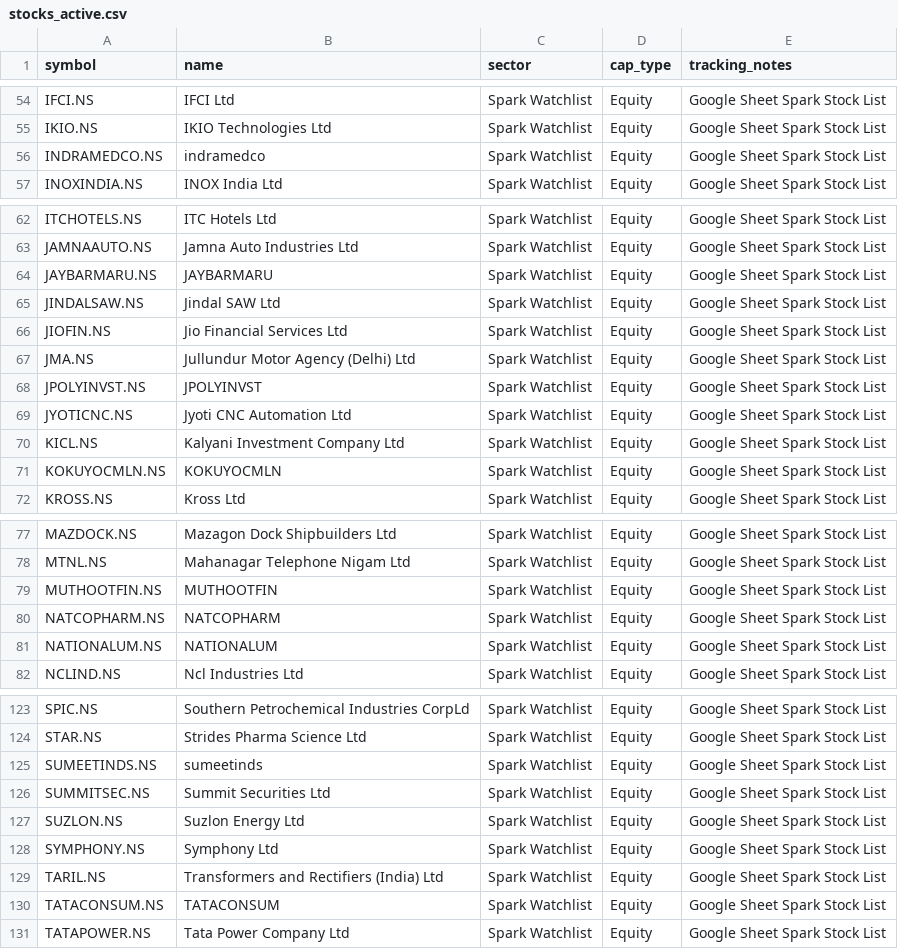
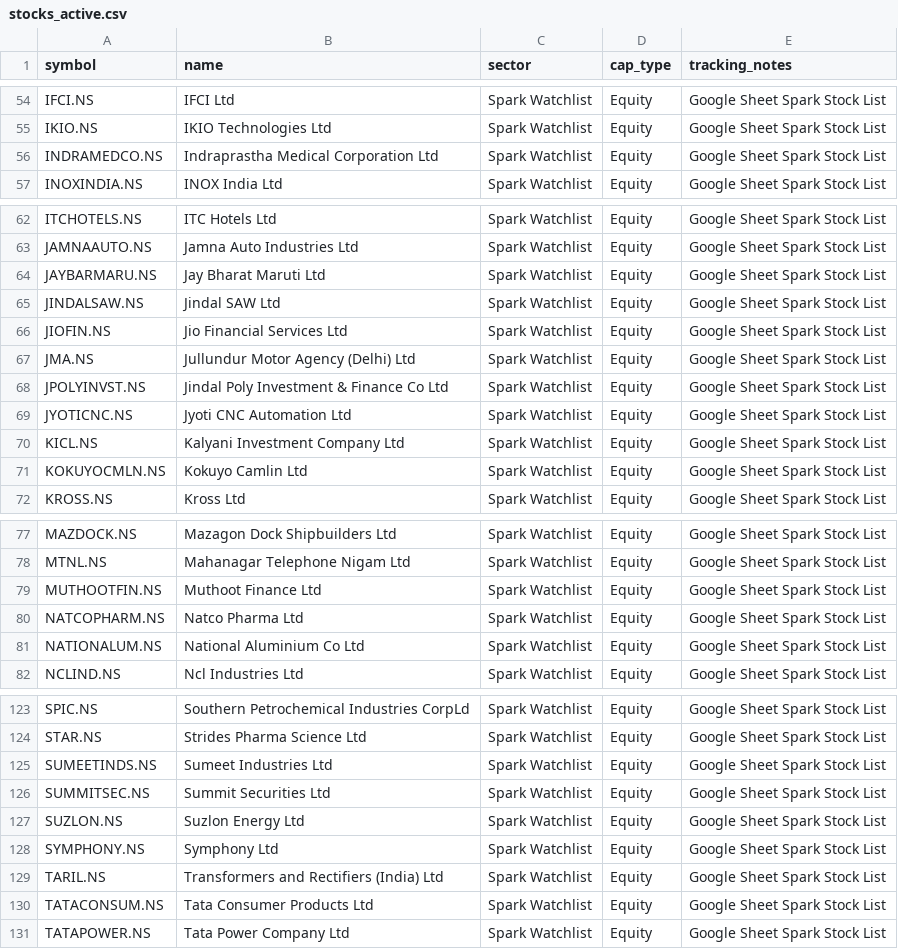
Before and after one commit to digant2207/My-Stocks, a CSV file: stocks_active.csv, drawn as a sheet; only a part is shown, gaps mark what is left out; the diff covers the shown part only.

```diff
--- a/stocks_active.csv
+++ b/stocks_active.csv
@@ -55,3 +55,3 @@ IFCI.NS,IFCI Ltd,Spark Watchlist,Equity,Google Sheet Spark Stock List
 IKIO.NS,IKIO Technologies Ltd,Spark Watchlist,Equity,Google Sheet Spark Stock List
-INDRAMEDCO.NS,indramedco,Spark Watchlist,Equity,Google Sheet Spark Stock List
+INDRAMEDCO.NS,Indraprastha Medical Corporation Ltd,Spark Watchlist,Equity,Google Sheet Spark Stock List
 INOXINDIA.NS,INOX India Ltd,Spark Watchlist,Equity,Google Sheet Spark Stock List
@@ -63,3 +63,3 @@ ITCHOTELS.NS,ITC Hotels Ltd,Spark Watchlist,Equity,Google Sheet Spark Stock List
 JAMNAAUTO.NS,Jamna Auto Industries Ltd,Spark Watchlist,Equity,Google Sheet Spark Stock List
-JAYBARMARU.NS,JAYBARMARU,Spark Watchlist,Equity,Google Sheet Spark Stock List
+JAYBARMARU.NS,Jay Bharat Maruti Ltd,Spark Watchlist,Equity,Google Sheet Spark Stock List
 JINDALSAW.NS,Jindal SAW Ltd,Spark Watchlist,Equity,Google Sheet Spark Stock List
@@ -67,6 +67,6 @@ JIOFIN.NS,Jio Financial Services Ltd,Spark Watchlist,Equity,Google Sheet Spark S
 JMA.NS,Jullundur Motor Agency (Delhi) Ltd,Spark Watchlist,Equity,Google Sheet Spark Stock List
-JPOLYINVST.NS,JPOLYINVST,Spark Watchlist,Equity,Google Sheet Spark Stock List
+JPOLYINVST.NS,Jindal Poly Investment & Finance Co Ltd,Spark Watchlist,Equity,Google Sheet Spark Stock List
 JYOTICNC.NS,Jyoti CNC Automation Ltd,Spark Watchlist,Equity,Google Sheet Spark Stock List
 KICL.NS,Kalyani Investment Company Ltd,Spark Watchlist,Equity,Google Sheet Spark Stock List
-KOKUYOCMLN.NS,KOKUYOCMLN,Spark Watchlist,Equity,Google Sheet Spark Stock List
+KOKUYOCMLN.NS,Kokuyo Camlin Ltd,Spark Watchlist,Equity,Google Sheet Spark Stock List
 KROSS.NS,Kross Ltd,Spark Watchlist,Equity,Google Sheet Spark Stock List
@@ -78,5 +78,5 @@ MAZDOCK.NS,Mazagon Dock Shipbuilders Ltd,Spark Watchlist,Equity,Google Sheet Spa
 MTNL.NS,Mahanagar Telephone Nigam Ltd,Spark Watchlist,Equity,Google Sheet Spark Stock List
-MUTHOOTFIN.NS,MUTHOOTFIN,Spark Watchlist,Equity,Google Sheet Spark Stock List
-NATCOPHARM.NS,NATCOPHARM,Spark Watchlist,Equity,Google Sheet Spark Stock List
-NATIONALUM.NS,NATIONALUM,Spark Watchlist,Equity,Google Sheet Spark Stock List
+MUTHOOTFIN.NS,Muthoot Finance Ltd,Spark Watchlist,Equity,Google Sheet Spark Stock List
+NATCOPHARM.NS,Natco Pharma Ltd,Spark Watchlist,Equity,Google Sheet Spark Stock List
+NATIONALUM.NS,National Aluminium Co Ltd,Spark Watchlist,Equity,Google Sheet Spark Stock List
 NCLIND.NS,Ncl Industries Ltd,Spark Watchlist,Equity,Google Sheet Spark Stock List
@@ -124,3 +124,3 @@ SPIC.NS,Southern Petrochemical Industries CorpLd,Spark Watchlist,Equity,Google S
 STAR.NS,Strides Pharma Science Ltd,Spark Watchlist,Equity,Google Sheet Spark Stock List
-SUMEETINDS.NS,sumeetinds,Spark Watchlist,Equity,Google Sheet Spark Stock List
+SUMEETINDS.NS,Sumeet Industries Ltd,Spark Watchlist,Equity,Google Sheet Spark Stock List
 SUMMITSEC.NS,Summit Securities Ltd,Spark Watchlist,Equity,Google Sheet Spark Stock List
@@ -129,3 +129,3 @@ SYMPHONY.NS,Symphony Ltd,Spark Watchlist,Equity,Google Sheet Spark Stock List
 TARIL.NS,Transformers and Rectifiers (India) Ltd,Spark Watchlist,Equity,Google Sheet Spark Stock List
-TATACONSUM.NS,TATACONSUM,Spark Watchlist,Equity,Google Sheet Spark Stock List
+TATACONSUM.NS,Tata Consumer Products Ltd,Spark Watchlist,Equity,Google Sheet Spark Stock List
 TATAPOWER.NS,Tata Power Company Ltd,Spark Watchlist,Equity,Google Sheet Spark Stock List
```
Also changed, not shown: 1 edited cell elsewhere in this file, stocks.csv, 4 other files.
